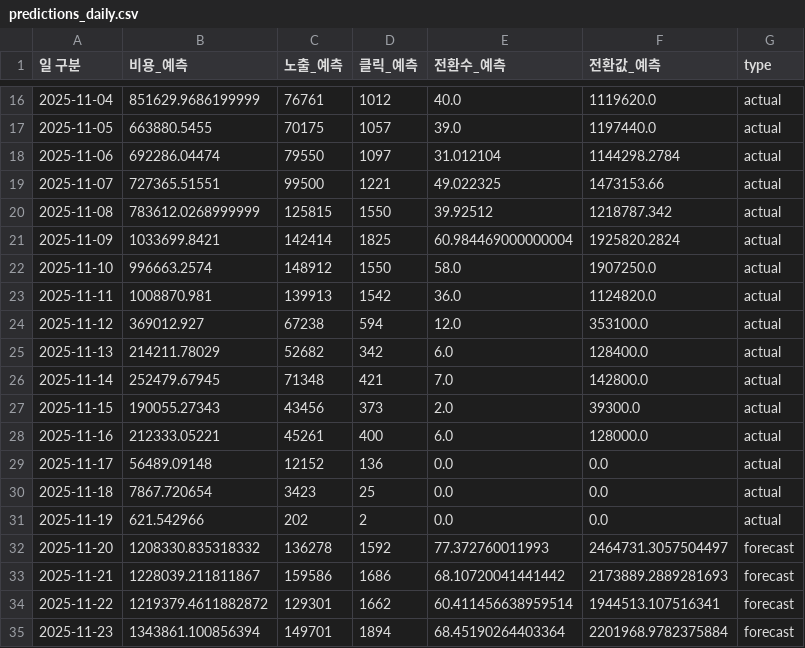
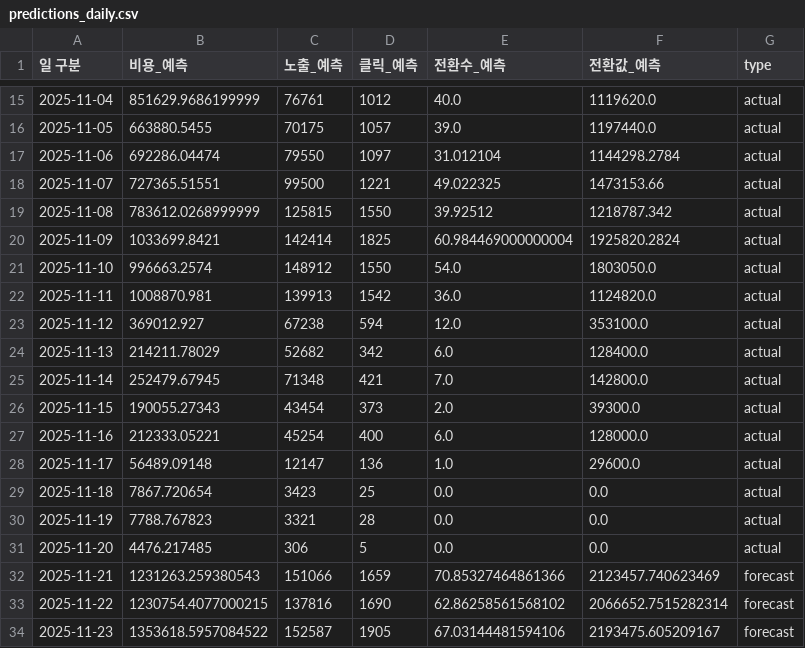
Before and after one commit to DON4getPZ/AI-dashboard_online, a CSV file: data/forecast/predictions_daily.csv, drawn as a sheet; only a part is shown, gaps mark what is left out; the diff covers the shown part only.

```diff
--- a/data/forecast/predictions_daily.csv
+++ b/data/forecast/predictions_daily.csv
@@ -21,3 +20,3 @@
 2025-11-09,1033699.8421,142414,1825,60.984469000000004,1925820.2824,actual
-2025-11-10,996663.2574,148912,1550,58.0,1907250.0,actual
+2025-11-10,996663.2574,148912,1550,54.0,1803050.0,actual
 2025-11-11,1008870.981,139913,1542,36.0,1124820.0,actual
@@ -26,10 +25,10 @@
 2025-11-14,252479.67945,71348,421,7.0,142800.0,actual
-2025-11-15,190055.27343,43456,373,2.0,39300.0,actual
-2025-11-16,212333.05221,45261,400,6.0,128000.0,actual
-2025-11-17,56489.09148,12152,136,0.0,0.0,actual
+2025-11-15,190055.27343,43454,373,2.0,39300.0,actual
+2025-11-16,212333.05221,45254,400,6.0,128000.0,actual
+2025-11-17,56489.09148,12147,136,1.0,29600.0,actual
 2025-11-18,7867.720654,3423,25,0.0,0.0,actual
-2025-11-19,621.542966,202,2,0.0,0.0,actual
-2025-11-20,1208330.835318332,136278,1592,77.372760011993,2464731.3057504497,forecast
-2025-11-21,1228039.211811867,159586,1686,68.10720041441442,2173889.2889281693,forecast
-2025-11-22,1219379.4611882872,129301,1662,60.411456638959514,1944513.107516341,forecast
-2025-11-23,1343861.100856394,149701,1894,68.45190264403364,2201968.9782375884,forecast
+2025-11-19,7788.767823,3321,28,0.0,0.0,actual
+2025-11-20,4476.217485,306,5,0.0,0.0,actual
+2025-11-21,1231263.259380543,151066,1659,70.85327464861366,2123457.740623469,forecast
+2025-11-22,1230754.4077000215,137816,1690,62.86258561568102,2066652.7515282314,forecast
+2025-11-23,1353618.5957084522,152587,1905,67.03144481594106,2193475.605209167,forecast
```
Also changed, not shown: 1 added row, 1 removed row and 131 edited cells elsewhere in this file, data/creative/Meta-이미지-URL_url.csv, data/forecast/predictions_monthly.csv, 42 other files.
